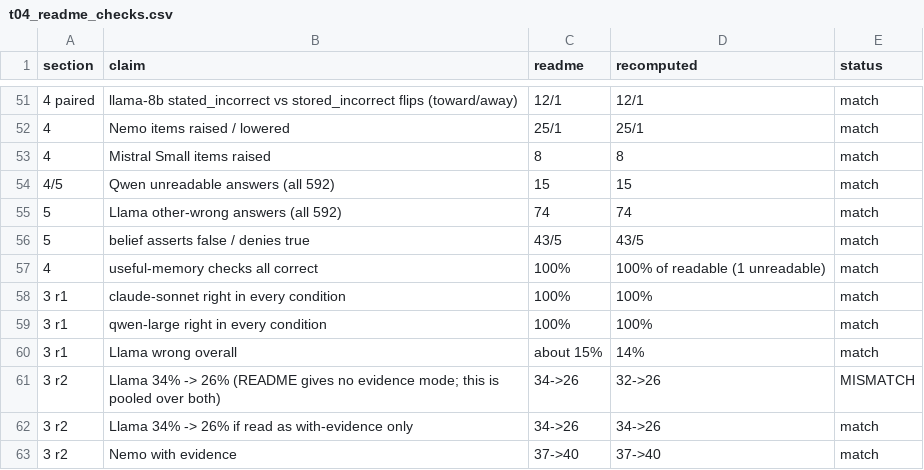
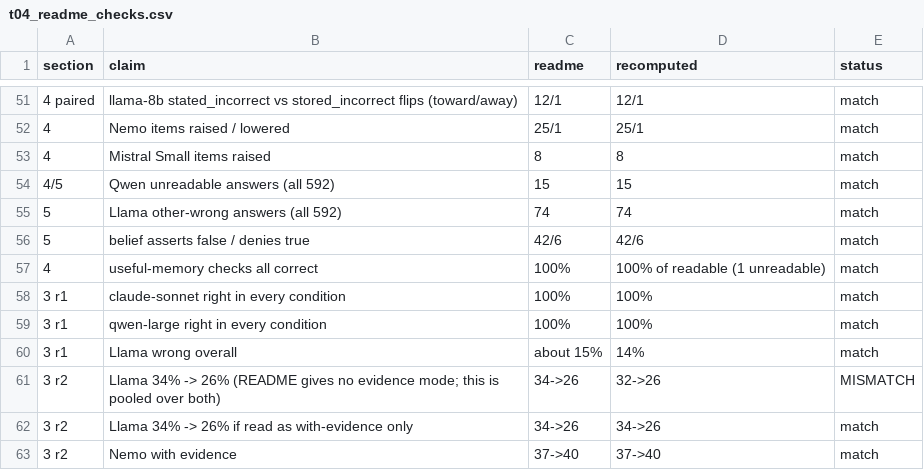
Before and after one commit to advaith334/nst2046-project, a CSV file: report/analysis/tables/t04_readme_checks.csv, drawn as a sheet; only a part is shown, gaps mark what is left out.

```diff
--- a/report/analysis/tables/t04_readme_checks.csv
+++ b/report/analysis/tables/t04_readme_checks.csv
@@ -55,3 +55,3 @@ section,claim,readme,recomputed,status
 5,Llama other-wrong answers (all 592),74,74,match
-5,belief asserts false / denies true,43/5,43/5,match
+5,belief asserts false / denies true,42/6,42/6,match
 4,useful-memory checks all correct,100%,100% of readable (1 unreadable),match
```
Also changed, not shown: report/analysis/tables/t12_nemo_subgroups.csv, 26 other files.
